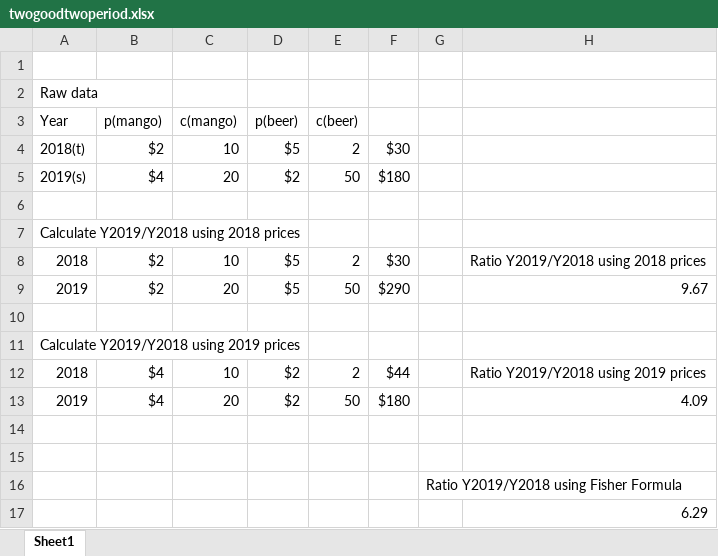
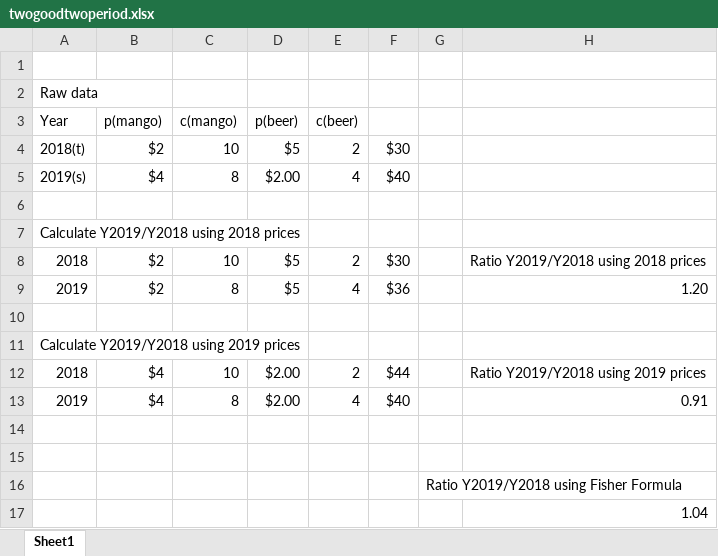
Before and after one commit to dvollrath/StudyGuide, an Excel workbook: gdp/twogoodtwoperiod.xlsx, sheet Sheet1, drawn as a sheet; values as stored, in another font and other column widths than the file's, no borders; removed rows and columns are numbered as before the commit, all else as after; the diff names each change by its address in the sheet, - before the commit and + after, or states it on an @@ line.

```diff
--- a/gdp/twogoodtwoperiod.xlsx (sheet Sheet1)
+++ b/gdp/twogoodtwoperiod.xlsx (sheet Sheet1)
-C5 (c(mango)): 20
+C5 (c(mango)): 8
-D5 (p(beer)): $2
+D5 (p(beer)): $2.00
-E5 (c(beer)): 50
+E5 (c(beer)): 4
-F5: $180
+F5: $40
-C9 (c(mango)): 20
+C9 (c(mango)): 8
-E9 (c(beer)): 50
+E9 (c(beer)): 4
-F9: $290
+F9: $36
-H9: 9.67
+H9: 1.20
-D12 (p(beer)): $2
+D12 (p(beer)): $2.00
-row 13: 2019 | $4 | 20 | $2 | 50 | $180 |  | 4.09
+row 13: 2019 | $4 | 8 | $2.00 | 4 | $40 |  | 0.91
-H17: 6.29
+H17: 1.04
```
Also changed, not shown: 15 other files.
